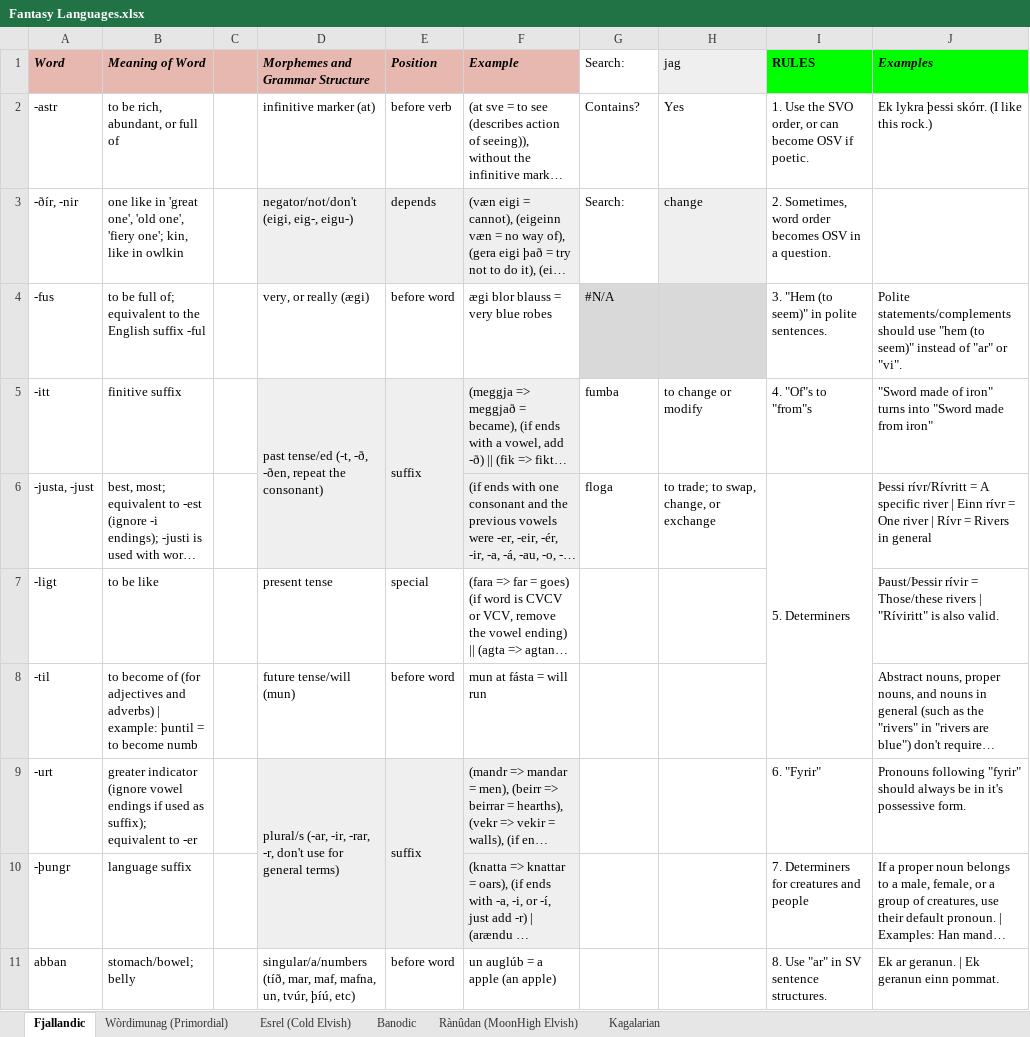
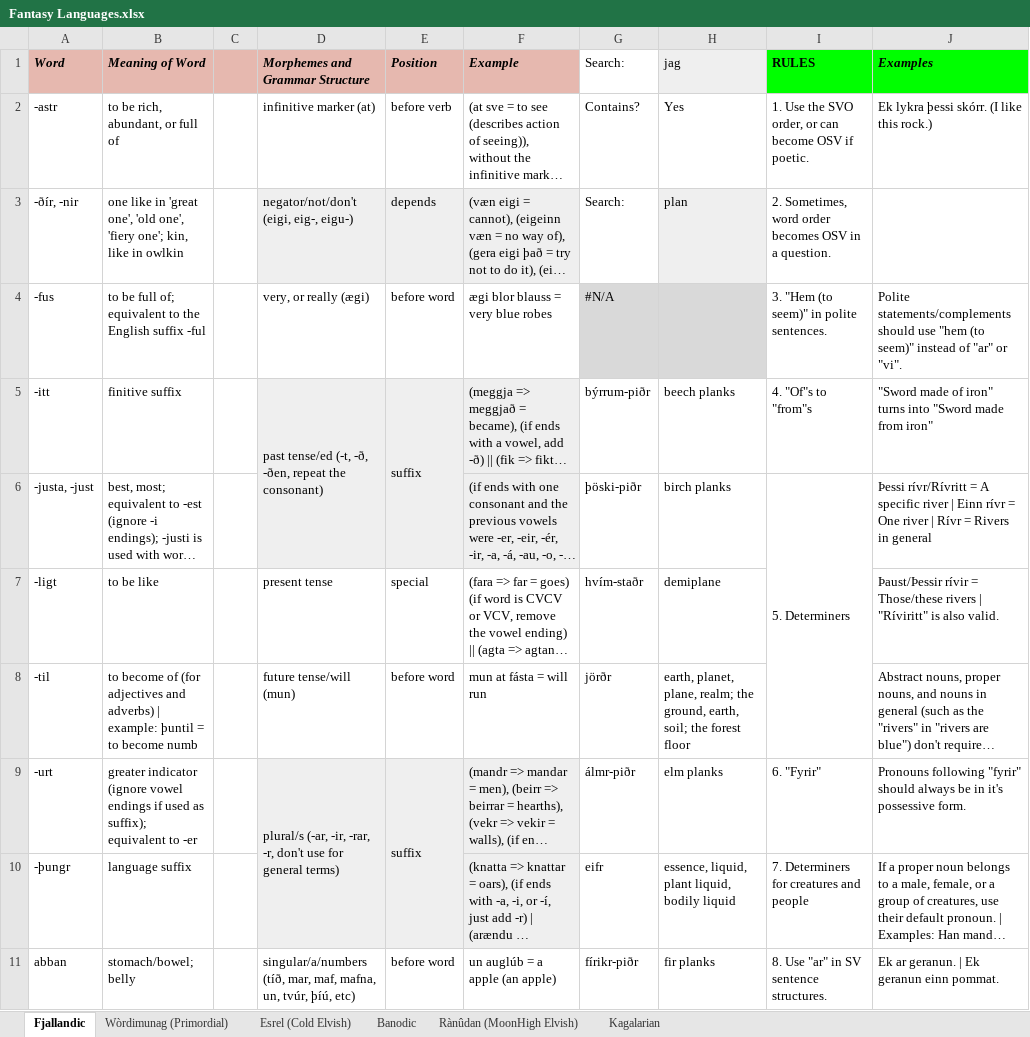
Before and after one commit to Oneo64/Auldworlde, an Excel workbook: Literature/Languages/Fantasy Languages.xlsx, sheet Fjallandic, drawn as a sheet; only a part is shown; long unchanged cells end in …; values as stored, in another font and other column widths than the file's, no borders; charts and pictures not drawn; the diff covers the shown part only; the diff names each change by its address in the sheet, - before the commit and + after, or states it on an @@ line.

```diff
--- a/Literature/Languages/Fantasy Languages.xlsx (sheet Fjallandic)
+++ b/Literature/Languages/Fantasy Languages.xlsx (sheet Fjallandic)
-H3 (jag): change
+H3 (jag): plan
-G5 (Search:): fumba
+G5 (Search:): býrrum-piðr
-H5 (jag): to change or modify
+H5 (jag): beech planks
-G6 (Search:): floga
+G6 (Search:): þöski-piðr
-H6 (jag): to trade; to swap, change, or exchange
+H6 (jag): birch planks
-G7 (Search:): (empty)
+G7 (Search:): hvím-staðr
-H7 (jag): (empty)
+H7 (jag): demiplane
-G8 (Search:): (empty)
+G8 (Search:): jörðr
-H8 (jag): (empty)
+H8 (jag): earth, planet, plane, realm; the ground, earth, soil; the forest floor
-G9 (Search:): (empty)
+G9 (Search:): álmr-piðr
-H9 (jag): (empty)
+H9 (jag): elm planks
-G10 (Search:): (empty)
+G10 (Search:): eifr
-H10 (jag): (empty)
+H10 (jag): essence, liquid, plant liquid, bodily liquid
-G11 (Search:): (empty)
+G11 (Search:): fírikr-piðr
-H11 (jag): (empty)
+H11 (jag): fir planks
```
Also changed, not shown: 6 added rows, 6 removed rows, 136 edited cells and cell formats elsewhere in this sheet.
